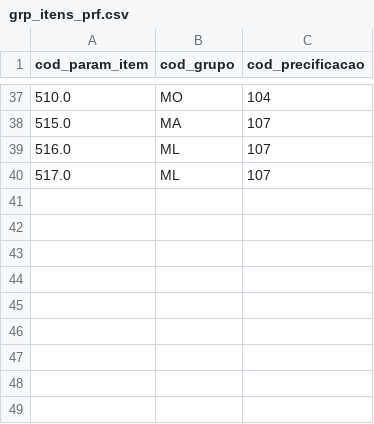
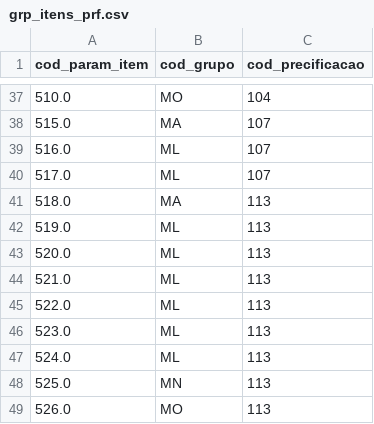
Before and after one commit to leandr0s/pulsar_app, a CSV file: data/grp_itens_prf.csv, drawn as a sheet; only a part is shown, gaps mark what is left out; the diff names each change by its address in the sheet, - before the commit and + after, or states it on an @@ line.

```diff
--- a/data/grp_itens_prf.csv
+++ b/data/grp_itens_prf.csv
+row 41: 518.0 | MA | 113
+row 42: 519.0 | ML | 113
+row 43: 520.0 | ML | 113
+row 44: 521.0 | ML | 113
+row 45: 522.0 | ML | 113
+row 46: 523.0 | ML | 113
+row 47: 524.0 | ML | 113
+row 48: 525.0 | MN | 113
+row 49: 526.0 | MO | 113
```
Also changed, not shown: data/log_precificacao.csv, data/param_itens.csv, 3 other files.
